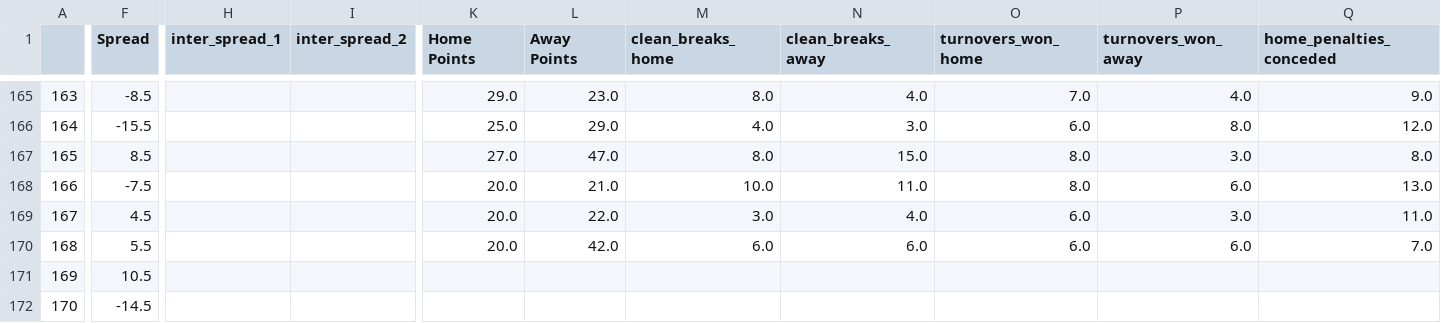
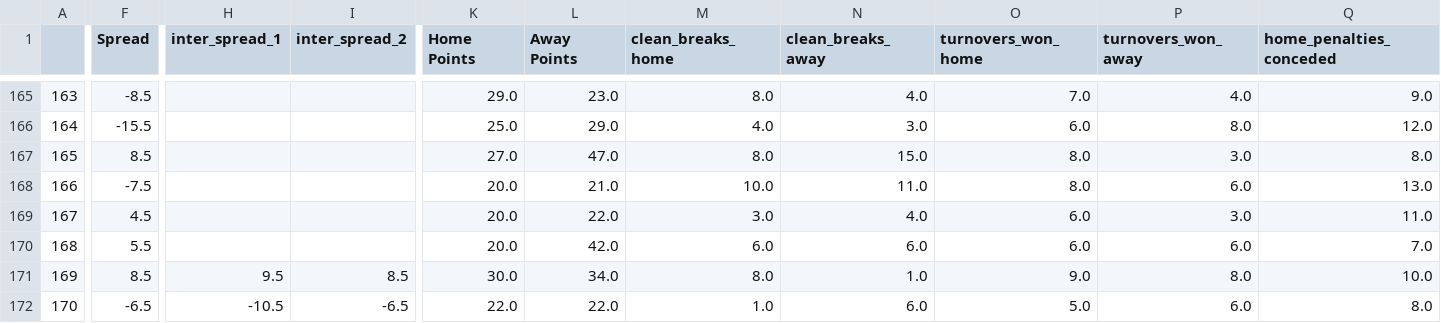
Before and after one commit to ZeNoonan/rugby, a CSV file: rugby_results_urc_2022_2023.csv, drawn as a sheet; only a part is shown, gaps mark what is left out; the diff covers the shown part only; the diff names each change by its address in the sheet, - before the commit and + after, or states it on an @@ line.

Commit message:
update

```diff
--- a/rugby_results_urc_2022_2023.csv
+++ b/rugby_results_urc_2022_2023.csv
-F171 (Spread): 10.5
+F171 (Spread): 8.5
-H171 (inter_spread_1): (empty)
+H171 (inter_spread_1): 9.5
-I171 (inter_spread_2): (empty)
+I171 (inter_spread_2): 8.5
-K171 (Home Points): (empty)
+K171 (Home Points): 30.0
-L171 (Away Points): (empty)
+L171 (Away Points): 34.0
-M171 (clean_breaks_home): (empty)
+M171 (clean_breaks_home): 8.0
-N171 (clean_breaks_away): (empty)
+N171 (clean_breaks_away): 1.0
-O171 (turnovers_won_home): (empty)
+O171 (turnovers_won_home): 9.0
-P171 (turnovers_won_away): (empty)
+P171 (turnovers_won_away): 8.0
-Q171 (home_penalties_conceded): (empty)
+Q171 (home_penalties_conceded): 10.0
-F172 (Spread): -14.5
+F172 (Spread): -6.5
-H172 (inter_spread_1): (empty)
+H172 (inter_spread_1): -10.5
-I172 (inter_spread_2): (empty)
+I172 (inter_spread_2): -6.5
-K172 (Home Points): (empty)
+K172 (Home Points): 22.0
-L172 (Away Points): (empty)
+L172 (Away Points): 22.0
-M172 (clean_breaks_home): (empty)
+M172 (clean_breaks_home): 1.0
-N172 (clean_breaks_away): (empty)
+N172 (clean_breaks_away): 6.0
-O172 (turnovers_won_home): (empty)
+O172 (turnovers_won_home): 5.0
-P172 (turnovers_won_away): (empty)
+P172 (turnovers_won_away): 6.0
-Q172 (home_penalties_conceded): (empty)
+Q172 (home_penalties_conceded): 8.0
```
Also changed, not shown: 81 edited cells elsewhere in this file.
